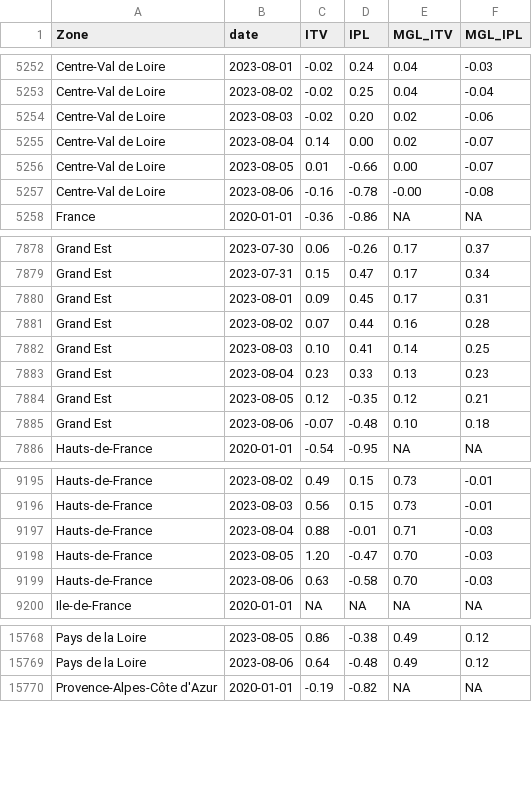
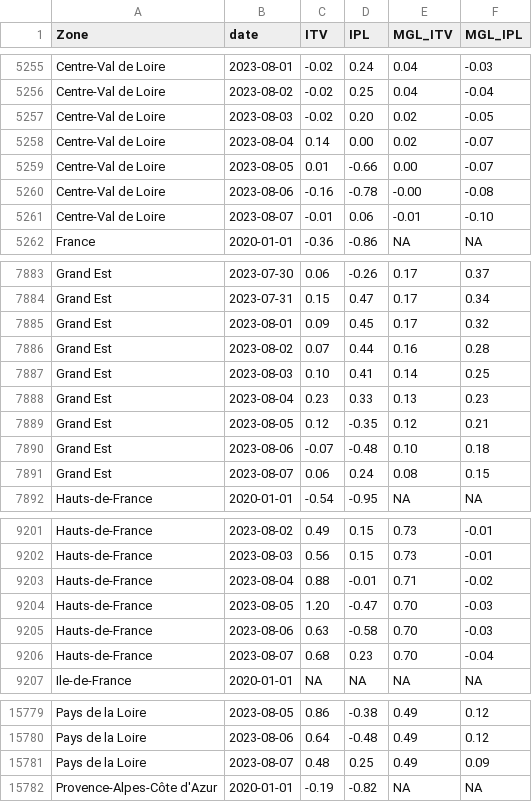
Before and after one commit to CEREMA/data-trafic, a CSV file: fr/latest.csv, drawn as a sheet; only a part is shown, gaps mark what is left out; the diff covers the shown part only.

```diff
--- a/fr/latest.csv
+++ b/fr/latest.csv
@@ -5253,3 +5256,3 @@ Centre-Val de Loire,2023-08-01,-0.02,0.24,0.04,-0.03
 Centre-Val de Loire,2023-08-02,-0.02,0.25,0.04,-0.04
-Centre-Val de Loire,2023-08-03,-0.02,0.20,0.02,-0.06
+Centre-Val de Loire,2023-08-03,-0.02,0.20,0.02,-0.05
 Centre-Val de Loire,2023-08-04,0.14,0.00,0.02,-0.07
@@ -5257,2 +5260,3 @@ Centre-Val de Loire,2023-08-05,0.01,-0.66,0.00,-0.07
 Centre-Val de Loire,2023-08-06,-0.16,-0.78,-0.00,-0.08
+Centre-Val de Loire,2023-08-07,-0.01,0.06,-0.01,-0.10
 France,2020-01-01,-0.36,-0.86,NA,NA
@@ -7879,3 +7884,3 @@ Grand Est,2023-07-30,0.06,-0.26,0.17,0.37
 Grand Est,2023-07-31,0.15,0.47,0.17,0.34
-Grand Est,2023-08-01,0.09,0.45,0.17,0.31
+Grand Est,2023-08-01,0.09,0.45,0.17,0.32
 Grand Est,2023-08-02,0.07,0.44,0.16,0.28
@@ -7885,2 +7890,3 @@ Grand Est,2023-08-05,0.12,-0.35,0.12,0.21
 Grand Est,2023-08-06,-0.07,-0.48,0.10,0.18
+Grand Est,2023-08-07,0.06,0.24,0.08,0.15
 Hauts-de-France,2020-01-01,-0.54,-0.95,NA,NA
@@ -9196,5 +9202,6 @@ Hauts-de-France,2023-08-02,0.49,0.15,0.73,-0.01
 Hauts-de-France,2023-08-03,0.56,0.15,0.73,-0.01
-Hauts-de-France,2023-08-04,0.88,-0.01,0.71,-0.03
+Hauts-de-France,2023-08-04,0.88,-0.01,0.71,-0.02
 Hauts-de-France,2023-08-05,1.20,-0.47,0.70,-0.03
 Hauts-de-France,2023-08-06,0.63,-0.58,0.70,-0.03
+Hauts-de-France,2023-08-07,0.68,0.23,0.70,-0.04
 Ile-de-France,2020-01-01,NA,NA,NA,NA
@@ -15769,2 +15780,3 @@ Pays de la Loire,2023-08-05,0.86,-0.38,0.49,0.12
 Pays de la Loire,2023-08-06,0.64,-0.48,0.49,0.12
+Pays de la Loire,2023-08-07,0.48,0.25,0.49,0.09
 Provence-Alpes-Côte d'Azur,2020-01-01,-0.19,-0.82,NA,NA
```
Also changed, not shown: 9 added rows and 44 edited cells elsewhere in this file, collectivites/paris_brut_latest.csv, collectivites/paris_latest.csv, 2 other files.
